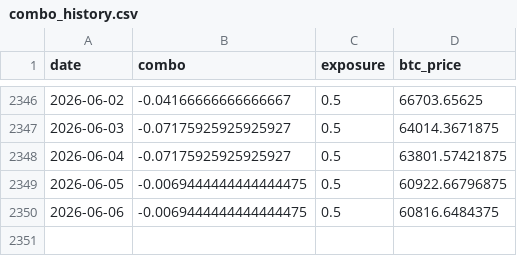
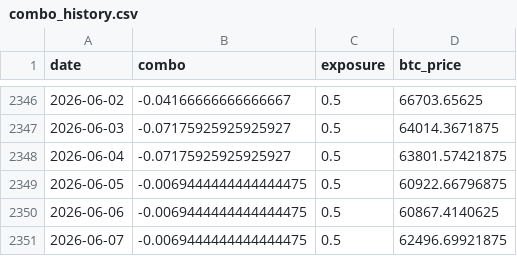
Before and after one commit to DarkoIOSG/d10-strategy, a CSV file: data/combo_history.csv, drawn as a sheet; only a part is shown, gaps mark what is left out.

```diff
--- a/data/combo_history.csv
+++ b/data/combo_history.csv
@@ -2349,2 +2349,3 @@ date,combo,exposure,btc_price
 2026-06-05,-0.0069444444444444475,0.5,60922.66796875
-2026-06-06,-0.0069444444444444475,0.5,60816.6484375
+2026-06-06,-0.0069444444444444475,0.5,60867.4140625
+2026-06-07,-0.0069444444444444475,0.5,62496.69921875
```
Also changed, not shown: 2 other files.
